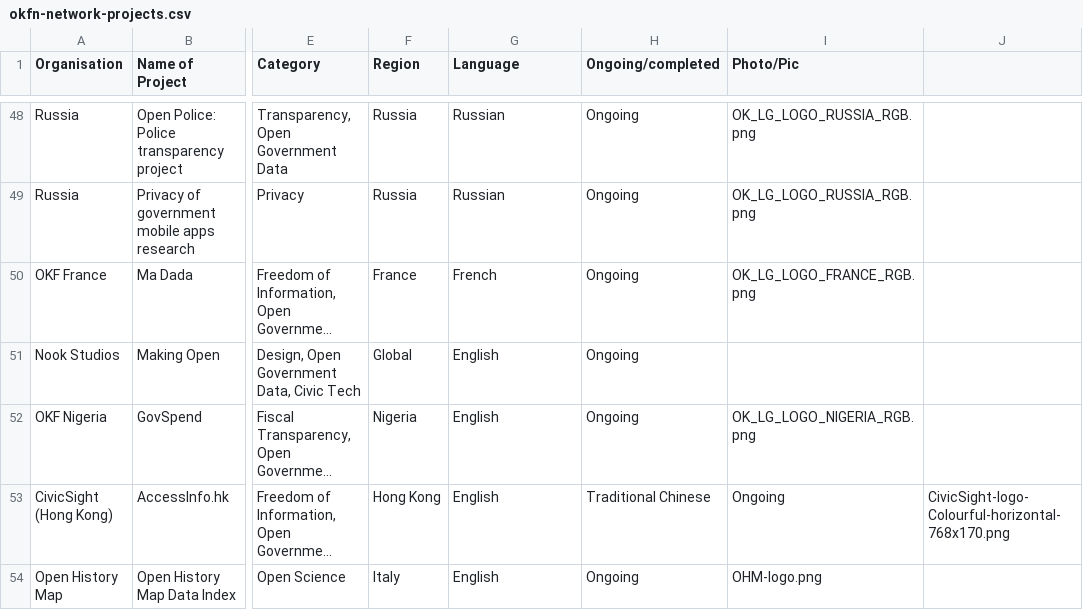
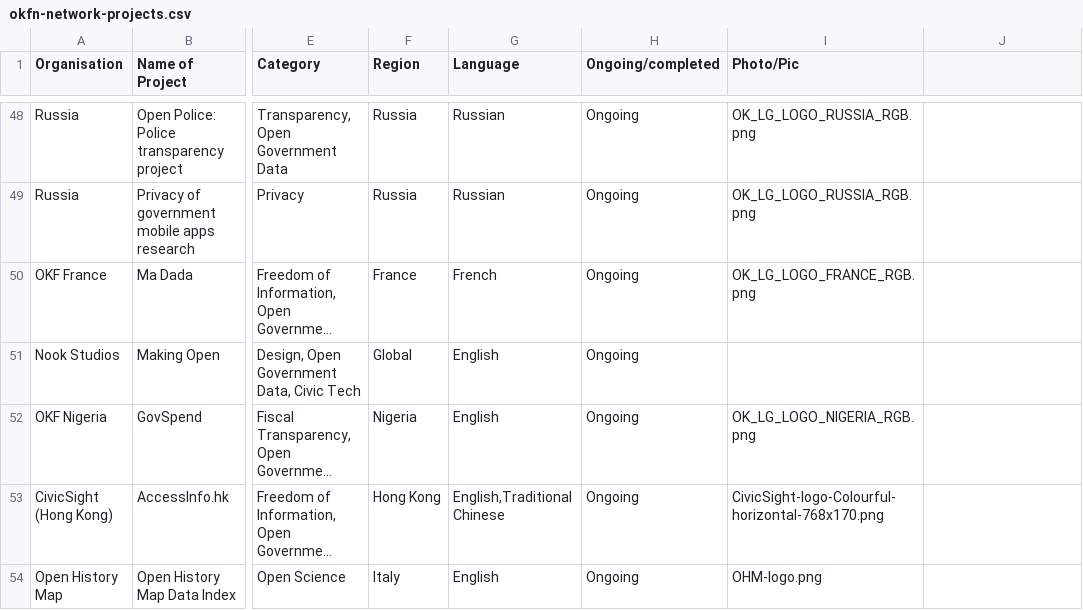
Before and after one commit to okfn/network, a CSV file: okfn-network-projects.csv, drawn as a sheet; only a part is shown, gaps mark what is left out; long unchanged cells end in …; the diff covers the shown part only; the diff names each change by its address in the sheet, - before the commit and + after, or states it on an @@ line.

```diff
--- a/okfn-network-projects.csv
+++ b/okfn-network-projects.csv
-G53 (Language): English
+G53 (Language): English,Traditional Chinese
-H53 (Ongoing/completed): Traditional Chinese
+H53 (Ongoing/completed): Ongoing
-I53 (Photo/Pic): Ongoing
+I53 (Photo/Pic): CivicSight-logo-Colourful-horizontal-768x170.png
-J53: CivicSight-logo-Colourful-horizontal-768x170.png
+J53: (empty)
```
Also changed, not shown: 1 removed row and 7 edited cells elsewhere in this file, okfn-network-experts.csv, 3 other files.
